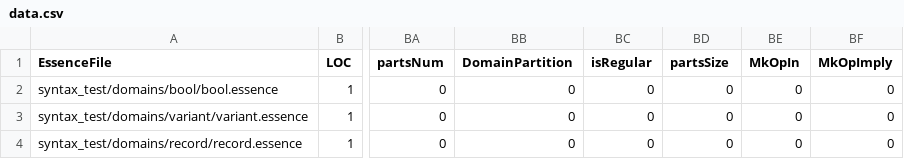
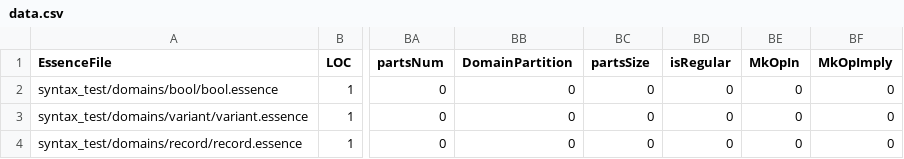
Before and after one commit to EdwardTheLegend/conjure-oxide, a CSV file: tools/essence-feature-usage-stats/data.csv, drawn as a sheet; only a part is shown, gaps mark what is left out; the diff names each change by its address in the sheet, - before the commit and + after, or states it on an @@ line.

Commit message:
Actions: Deploy the essence features usage table 🚀

```diff
--- a/tools/essence-feature-usage-stats/data.csv
+++ b/tools/essence-feature-usage-stats/data.csv
-BC1: isRegular
+BC1: partsSize
-BD1: partsSize
+BD1: isRegular
```
Also changed, not shown: 1 other file.
